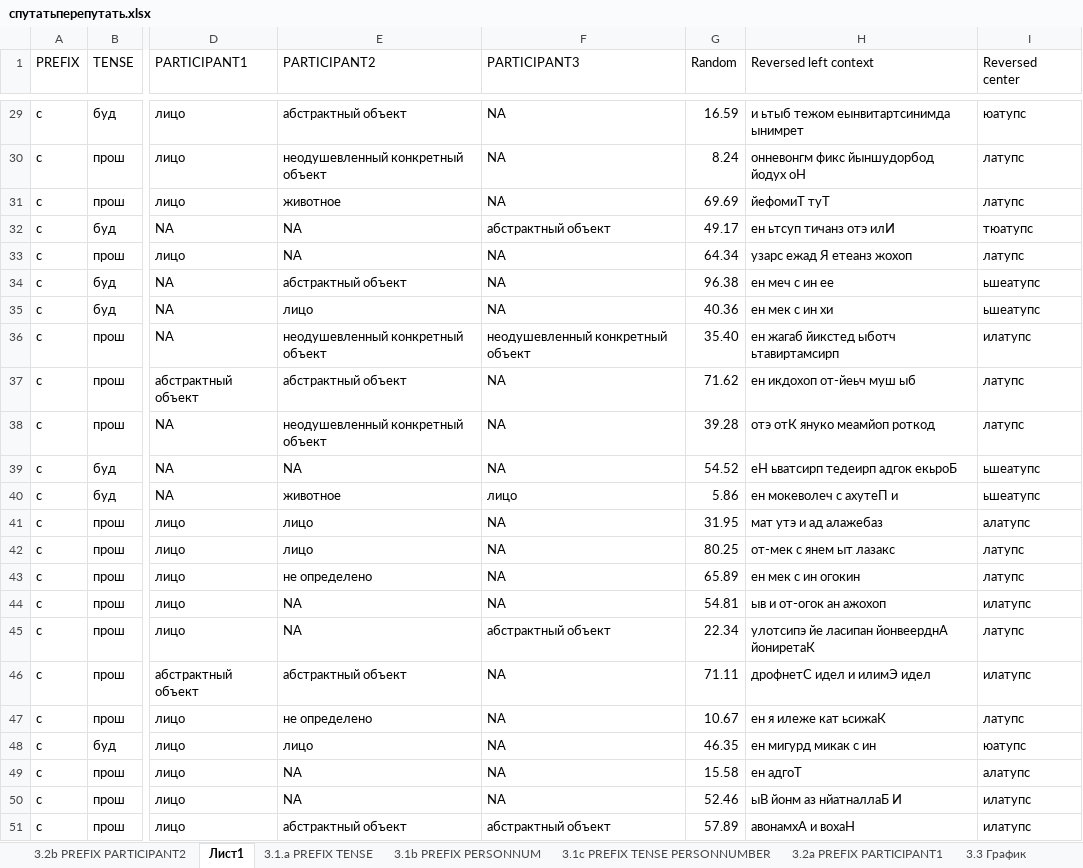
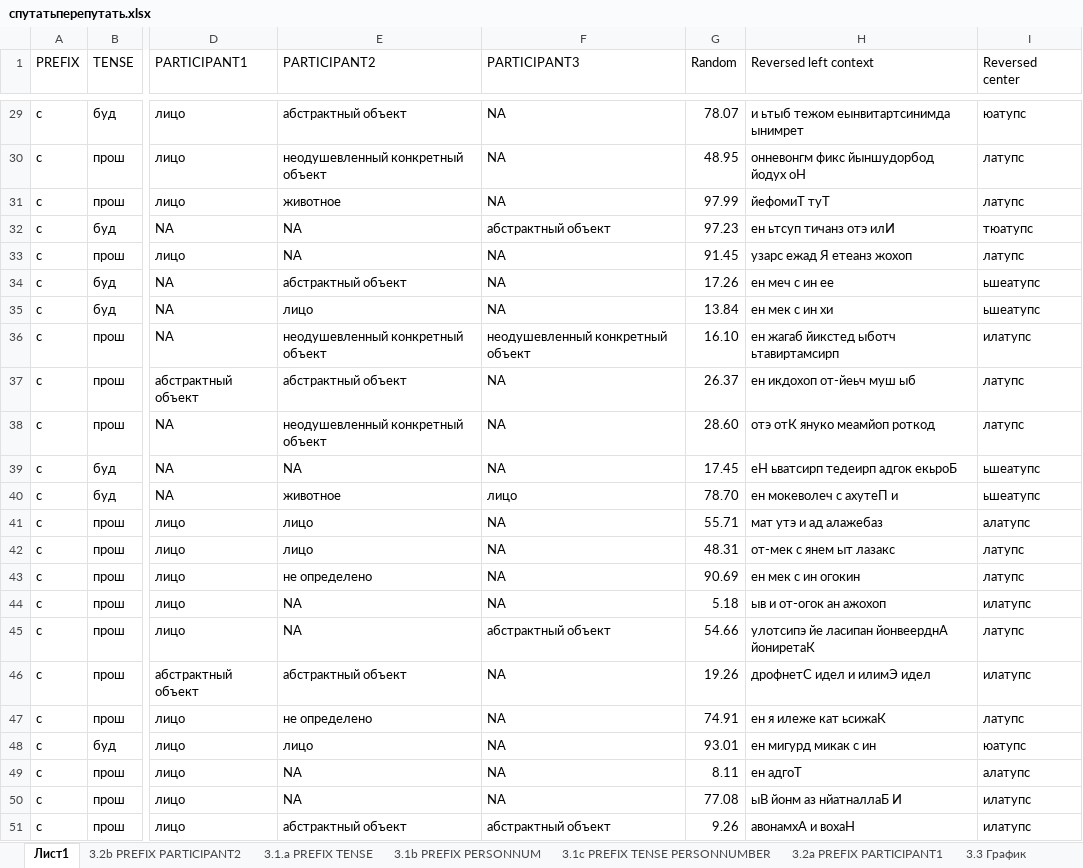
Before and after one commit to nikolmash/KILI, an Excel workbook: Day04_hw/спутатьперепутать.xlsx, sheet Лист1, drawn as a sheet; only a part is shown, gaps mark what is left out; values as stored, in another font and other column widths than the file's, no borders; the diff covers the shown part only; the diff names each change by its address in the sheet, - before the commit and + after, or states it on an @@ line.

```diff
--- a/Day04_hw/спутатьперепутать.xlsx (sheet Лист1)
+++ b/Day04_hw/спутатьперепутать.xlsx (sheet Лист1)
@@ sheet tab order changed: Лист1 | 3.2b PREFIX PARTICIPANT2 | 3.1.a PREFIX TENSE | 3.1b PREFIX PERSONNUM | 3.1c PREFIX TENSE PERSONNUMBER | 3.2а PREFIX PARTICIPANT1 | 3.3 График @@
-G29 (Random): 16.59
+G29 (Random): 78.07
-G30 (Random): 8.24
+G30 (Random): 48.95
-G31 (Random): 69.69
+G31 (Random): 97.99
-G32 (Random): 49.17
+G32 (Random): 97.23
-G33 (Random): 64.34
+G33 (Random): 91.45
-G34 (Random): 96.38
+G34 (Random): 17.26
-G35 (Random): 40.36
+G35 (Random): 13.84
-G36 (Random): 35.40
+G36 (Random): 16.10
-G37 (Random): 71.62
+G37 (Random): 26.37
-G38 (Random): 39.28
+G38 (Random): 28.60
-G39 (Random): 54.52
+G39 (Random): 17.45
-G40 (Random): 5.86
+G40 (Random): 78.70
-G41 (Random): 31.95
+G41 (Random): 55.71
-G42 (Random): 80.25
+G42 (Random): 48.31
-G43 (Random): 65.89
+G43 (Random): 90.69
-G44 (Random): 54.81
+G44 (Random): 5.18
-G45 (Random): 22.34
+G45 (Random): 54.66
-G46 (Random): 71.11
+G46 (Random): 19.26
-G47 (Random): 10.67
+G47 (Random): 74.91
-G48 (Random): 46.35
+G48 (Random): 93.01
-G49 (Random): 15.58
+G49 (Random): 8.11
-G50 (Random): 52.46
+G50 (Random): 77.08
-G51 (Random): 57.89
+G51 (Random): 9.26
```
Also changed, not shown: 27 edited cells elsewhere in this sheet, charts or pictures.
